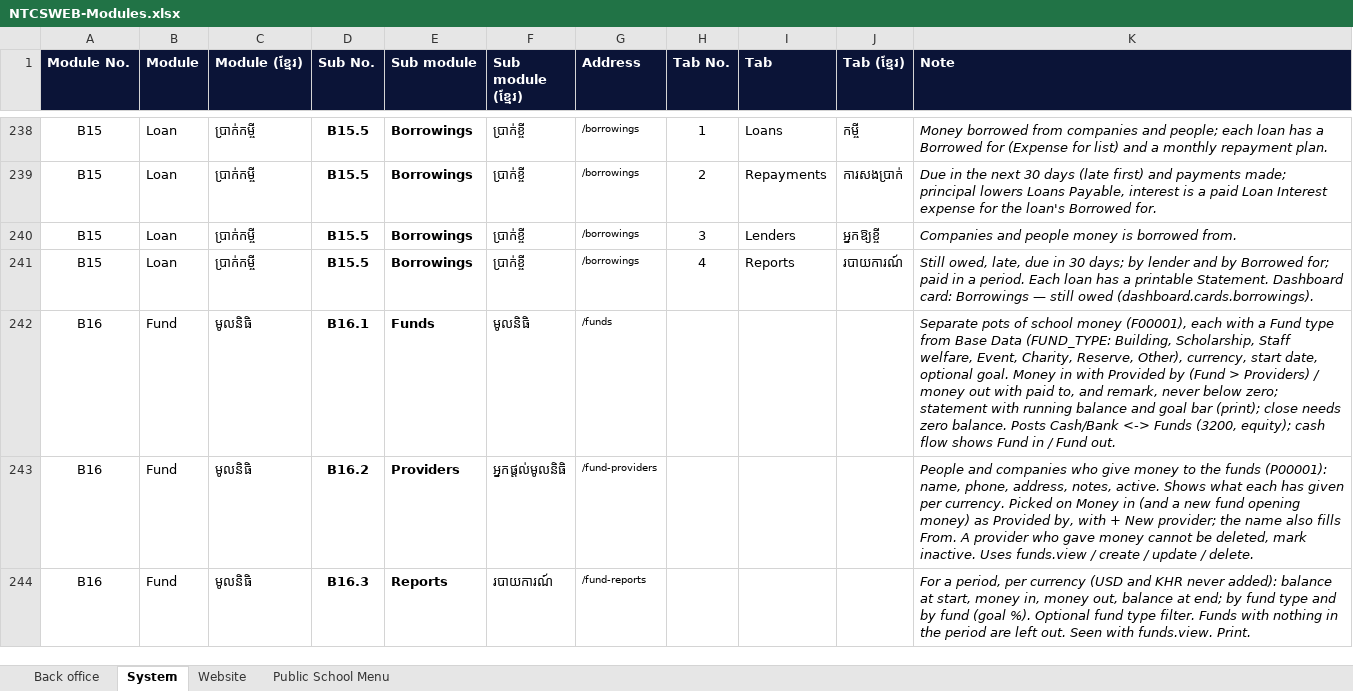
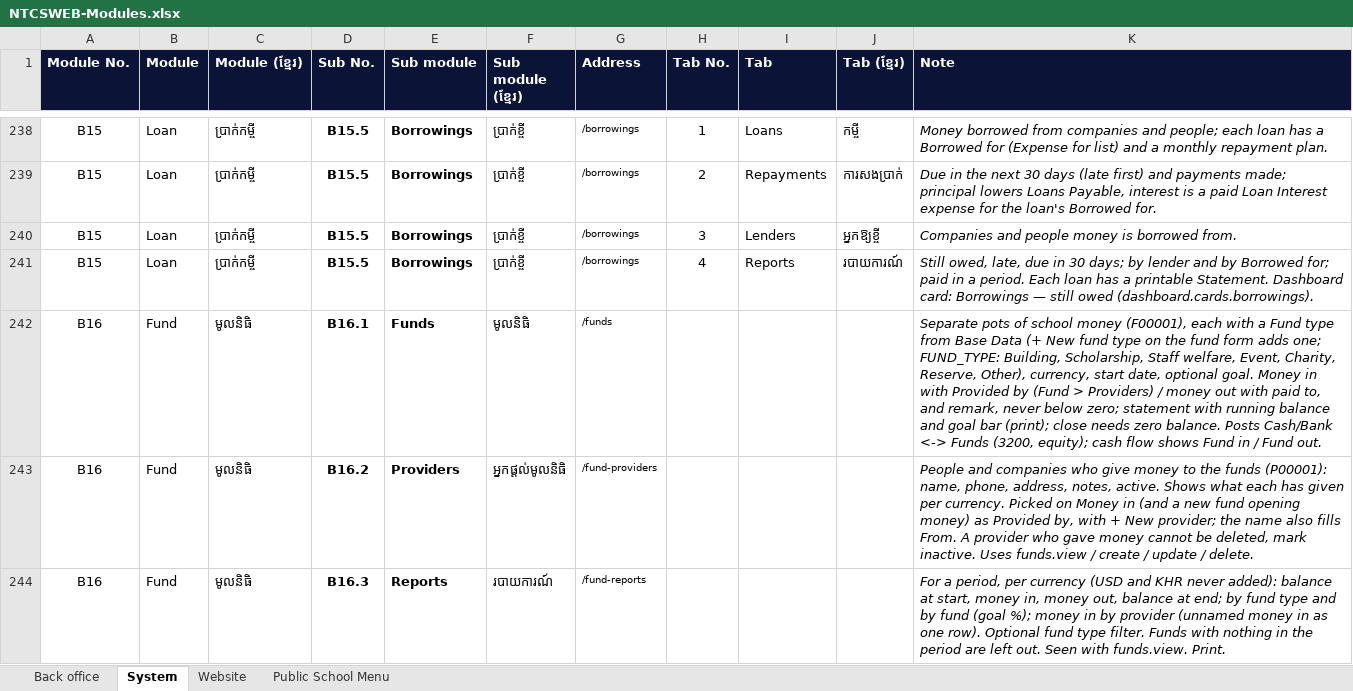
Before and after one commit to pouvsaroth/ntcsweb, an Excel workbook: docs/NTCSWEB-Modules.xlsx, sheet System, drawn as a sheet; only a part is shown, gaps mark what is left out; values as stored, in another font and other column widths than the file's, no borders; the diff names each change by its address in the sheet, - before the commit and + after, or states it on an @@ line.

```diff
--- a/docs/NTCSWEB-Modules.xlsx (sheet System)
+++ b/docs/NTCSWEB-Modules.xlsx (sheet System)
-K242 (Note): …Base Data (FUND_TYPE: Building, Scholarship,…
+K242 (Note): …Base Data (+ New fund type on the fund form adds one; FUND_TYPE: Building, Scholarship,…
-K244 (Note): …fund (goal %). Optional fund…
+K244 (Note): …fund (goal %); money in by provider (unnamed money in as one row). Optional fund…
```
Also changed, not shown: 14 other files.
